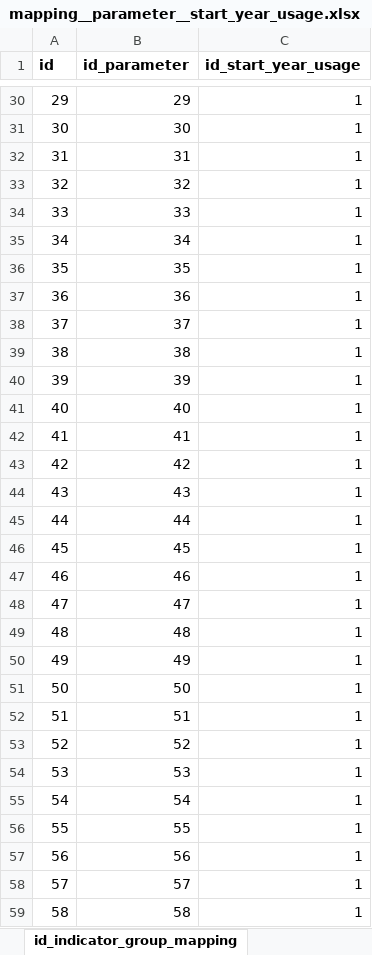
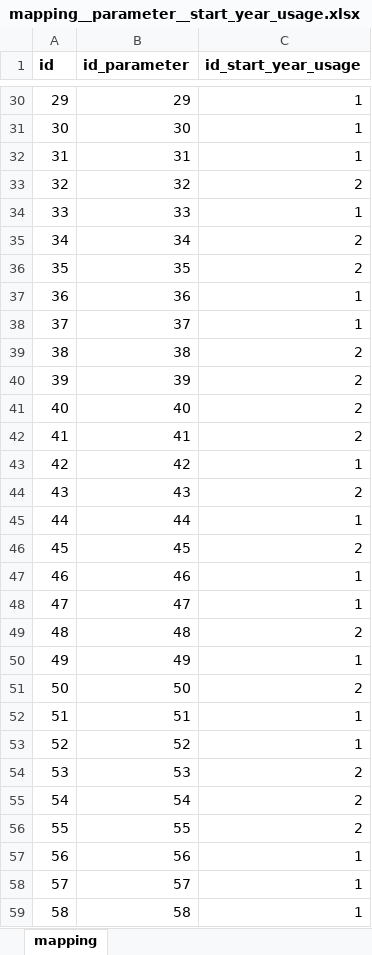
Before and after one commit to fraunhofer-isi/micat, an Excel workbook: import/raw_data/mapping__parameter__start_year_usage.xlsx, sheet mapping, drawn as a sheet; only a part is shown, gaps mark what is left out; values as stored, in another font and other column widths than the file's, no borders; the diff covers the shown part only; the diff names each change by its address in the sheet, - before the commit and + after, or states it on an @@ line.

Commit message:
inserted mapping values #492

```diff
--- a/import/raw_data/mapping__parameter__start_year_usage.xlsx (sheet mapping)
+++ b/import/raw_data/mapping__parameter__start_year_usage.xlsx (sheet mapping)
-sheet tab: id_indicator_group_mapping
+sheet tab: mapping
-C33 (id_start_year_usage): 1
+C33 (id_start_year_usage): 2
-C35:C36 (id_start_year_usage): 1
+C35:C36 (id_start_year_usage): 2
-C39:C42 (id_start_year_usage): 1
+C39:C42 (id_start_year_usage): 2
-C44 (id_start_year_usage): 1
+C44 (id_start_year_usage): 2
-C46 (id_start_year_usage): 1
+C46 (id_start_year_usage): 2
-C49 (id_start_year_usage): 1
+C49 (id_start_year_usage): 2
-C51 (id_start_year_usage): 1
+C51 (id_start_year_usage): 2
-C54:C56 (id_start_year_usage): 1
+C54:C56 (id_start_year_usage): 2
```
Also changed, not shown: 1 removed row and 13 edited cells elsewhere in this sheet.
